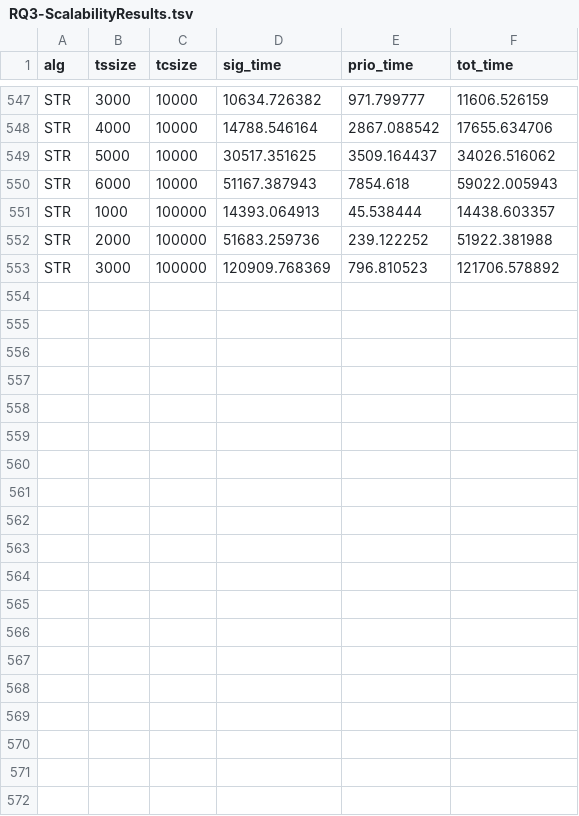
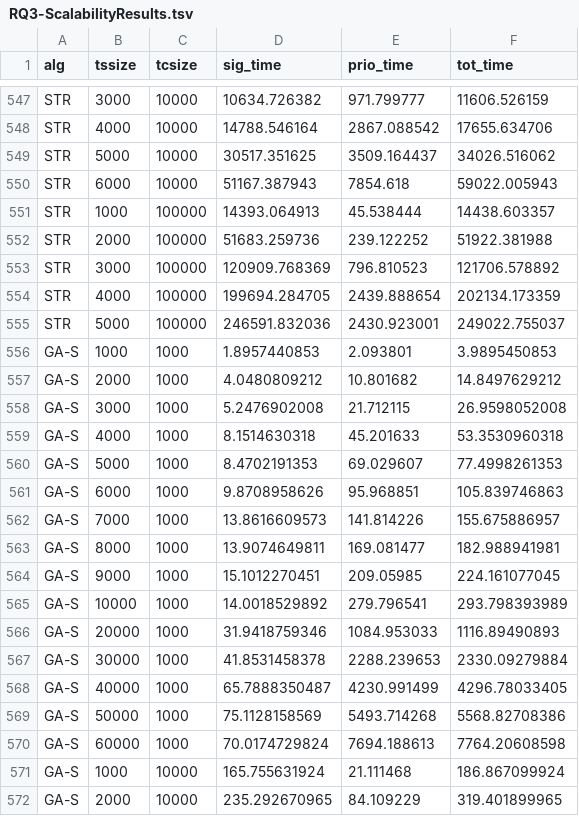
Before and after one commit to icse18-FAST/FAST, a TSV file: results/RQ3-ScalabilityResults.tsv, drawn as a sheet; only a part is shown, gaps mark what is left out; the diff covers the shown part only.

Commit message:
Updated scalability results with GA-S

```diff
--- a/results/RQ3-ScalabilityResults.tsv
+++ b/results/RQ3-ScalabilityResults.tsv
@@ -553 +553,20 @@ STR	2000	100000	51683.259736	239.122252	51922.381988
 STR	3000	100000	120909.768369	796.810523	121706.578892
+STR	4000	100000	199694.284705	2439.888654	202134.173359
+STR	5000	100000	246591.832036	2430.923001	249022.755037
+GA-S	1000	1000	1.8957440853	2.093801	3.9895450853
+GA-S	2000	1000	4.0480809212	10.801682	14.8497629212
+GA-S	3000	1000	5.2476902008	21.712115	26.9598052008
+GA-S	4000	1000	8.1514630318	45.201633	53.3530960318
+GA-S	5000	1000	8.4702191353	69.029607	77.4998261353
+GA-S	6000	1000	9.8708958626	95.968851	105.839746863
+GA-S	7000	1000	13.8616609573	141.814226	155.675886957
+GA-S	8000	1000	13.9074649811	169.081477	182.988941981
+GA-S	9000	1000	15.1012270451	209.05985	224.161077045
+GA-S	10000	1000	14.0018529892	279.796541	293.798393989
+GA-S	20000	1000	31.9418759346	1084.953033	1116.89490893
+GA-S	30000	1000	41.8531458378	2288.239653	2330.09279884
+GA-S	40000	1000	65.7888350487	4230.991499	4296.78033405
+GA-S	50000	1000	75.1128158569	5493.714268	5568.82708386
+GA-S	60000	1000	70.0174729824	7694.188613	7764.20608598
+GA-S	1000	10000	165.755631924	21.111468	186.867099924
+GA-S	2000	10000	235.292670965	84.109229	319.401899965
```
Also changed, not shown: 14 added rows elsewhere in this file.
